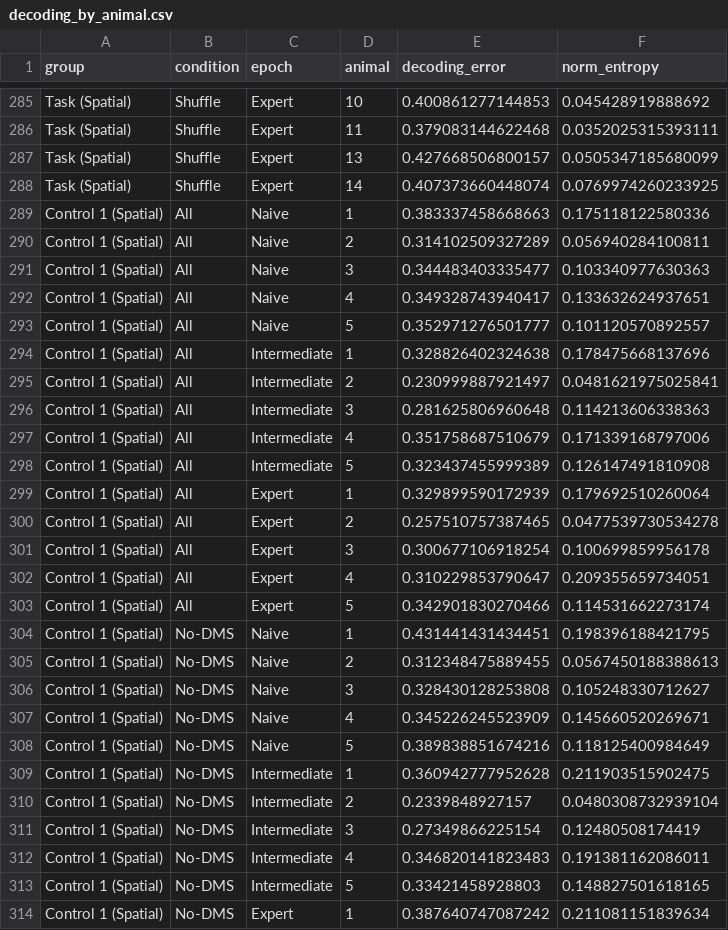
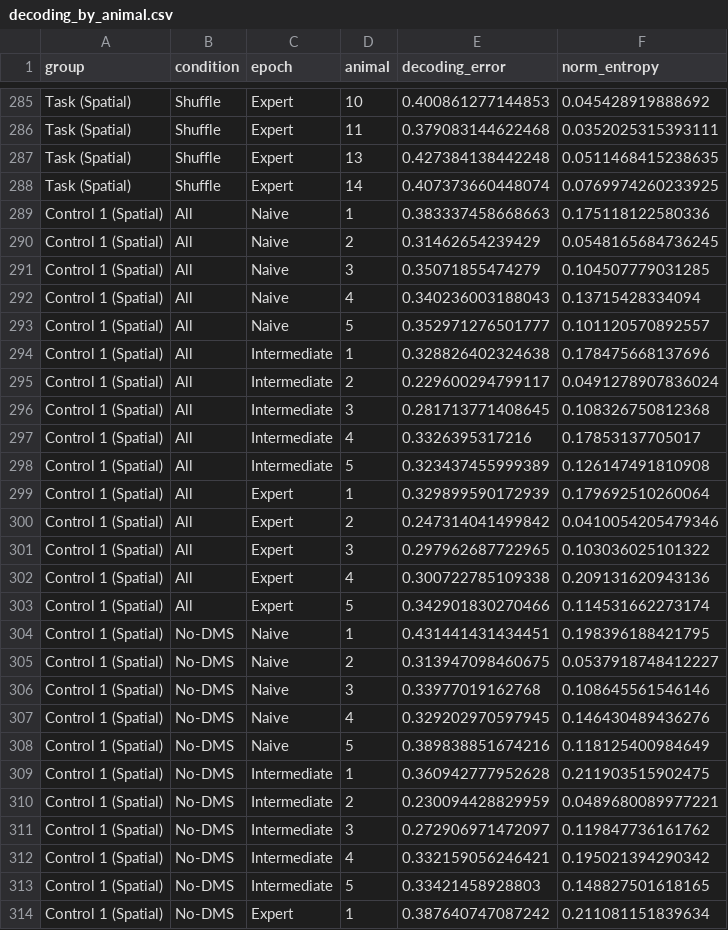
Before and after one commit to ThalionA/StriatumACC, a CSV file: Striatum project/figures/decoding_by_animal.csv, drawn as a sheet; only a part is shown, gaps mark what is left out; the diff covers the shown part only.

```diff
--- a/Striatum project/figures/decoding_by_animal.csv
+++ b/Striatum project/figures/decoding_by_animal.csv
@@ -286,28 +286,28 @@ Task (Spatial),Shuffle,Expert,10,0.400861277144853,0.045428919888692
 Task (Spatial),Shuffle,Expert,11,0.379083144622468,0.0352025315393111
-Task (Spatial),Shuffle,Expert,13,0.427668506800157,0.0505347185680099
+Task (Spatial),Shuffle,Expert,13,0.427384138442248,0.0511468415238635
 Task (Spatial),Shuffle,Expert,14,0.407373660448074,0.0769974260233925
 Control 1 (Spatial),All,Naive,1,0.383337458668663,0.175118122580336
-Control 1 (Spatial),All,Naive,2,0.314102509327289,0.056940284100811
-Control 1 (Spatial),All,Naive,3,0.344483403335477,0.103340977630363
-Control 1 (Spatial),All,Naive,4,0.349328743940417,0.133632624937651
+Control 1 (Spatial),All,Naive,2,0.31462654239429,0.0548165684736245
+Control 1 (Spatial),All,Naive,3,0.35071855474279,0.104507779031285
+Control 1 (Spatial),All,Naive,4,0.340236003188043,0.13715428334094
 Control 1 (Spatial),All,Naive,5,0.352971276501777,0.101120570892557
 Control 1 (Spatial),All,Intermediate,1,0.328826402324638,0.178475668137696
-Control 1 (Spatial),All,Intermediate,2,0.230999887921497,0.0481621975025841
-Control 1 (Spatial),All,Intermediate,3,0.281625806960648,0.114213606338363
-Control 1 (Spatial),All,Intermediate,4,0.351758687510679,0.171339168797006
+Control 1 (Spatial),All,Intermediate,2,0.229600294799117,0.0491278907836024
+Control 1 (Spatial),All,Intermediate,3,0.281713771408645,0.108326750812368
+Control 1 (Spatial),All,Intermediate,4,0.3326395317216,0.17853137705017
 Control 1 (Spatial),All,Intermediate,5,0.323437455999389,0.126147491810908
 Control 1 (Spatial),All,Expert,1,0.329899590172939,0.179692510260064
-Control 1 (Spatial),All,Expert,2,0.257510757387465,0.0477539730534278
-Control 1 (Spatial),All,Expert,3,0.300677106918254,0.100699859956178
-Control 1 (Spatial),All,Expert,4,0.310229853790647,0.209355659734051
+Control 1 (Spatial),All,Expert,2,0.247314041499842,0.0410054205479346
+Control 1 (Spatial),All,Expert,3,0.297962687722965,0.103036025101322
+Control 1 (Spatial),All,Expert,4,0.300722785109338,0.209131620943136
 Control 1 (Spatial),All,Expert,5,0.342901830270466,0.114531662273174
 Control 1 (Spatial),No-DMS,Naive,1,0.431441431434451,0.198396188421795
-Control 1 (Spatial),No-DMS,Naive,2,0.312348475889455,0.0567450188388613
-Control 1 (Spatial),No-DMS,Naive,3,0.328430128253808,0.105248330712627
-Control 1 (Spatial),No-DMS,Naive,4,0.345226245523909,0.145660520269671
+Control 1 (Spatial),No-DMS,Naive,2,0.313947098460675,0.0537918748412227
+Control 1 (Spatial),No-DMS,Naive,3,0.33977019162768,0.108645561546146
+Control 1 (Spatial),No-DMS,Naive,4,0.329202970597945,0.146430489436276
 Control 1 (Spatial),No-DMS,Naive,5,0.389838851674216,0.118125400984649
 Control 1 (Spatial),No-DMS,Intermediate,1,0.360942777952628,0.211903515902475
-Control 1 (Spatial),No-DMS,Intermediate,2,0.2339848927157,0.0480308732939104
-Control 1 (Spatial),No-DMS,Intermediate,3,0.27349866225154,0.12480508174419
-Control 1 (Spatial),No-DMS,Intermediate,4,0.346820141823483,0.191381162086011
+Control 1 (Spatial),No-DMS,Intermediate,2,0.230094428829959,0.0489680089977221
+Control 1 (Spatial),No-DMS,Intermediate,3,0.272906971472097,0.119847736161762
+Control 1 (Spatial),No-DMS,Intermediate,4,0.332159056246421,0.195021394290342
 Control 1 (Spatial),No-DMS,Intermediate,5,0.33421458928803,0.148827501618165
```
Also changed, not shown: 136 edited cells elsewhere in this file, Striatum project/figures/stability_by_animal.csv.
